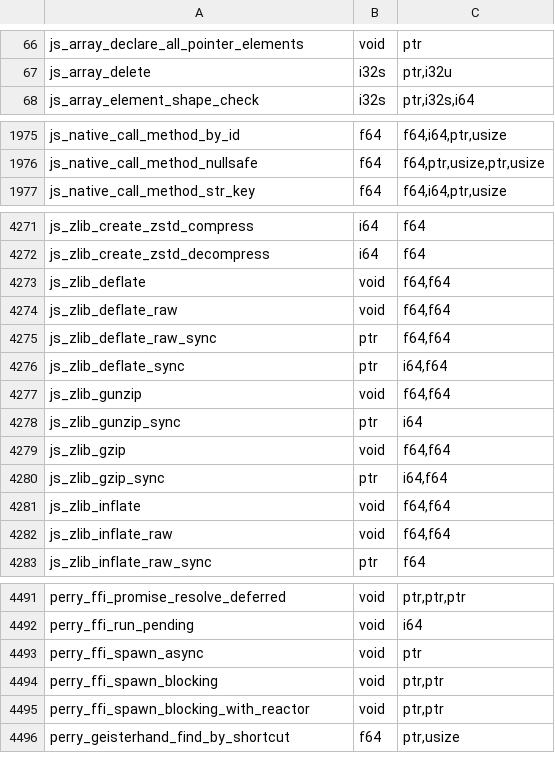
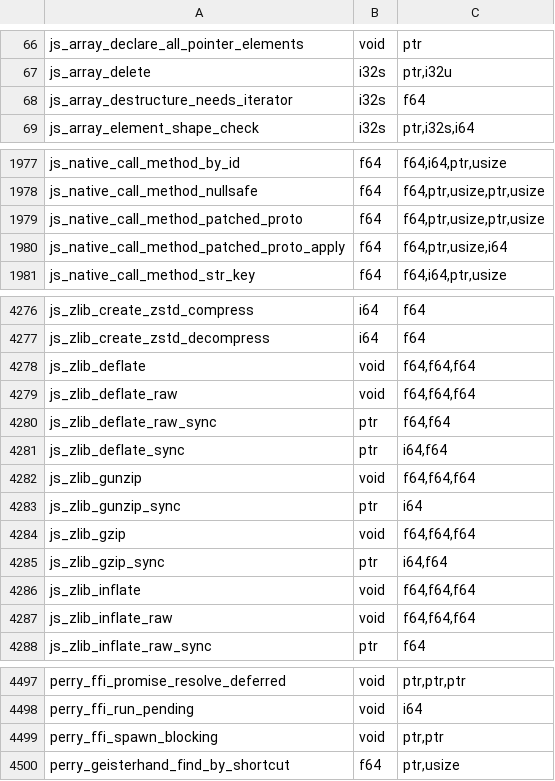
Before and after one commit to Mu-L/perry, a TSV file: crates/perry-codegen/src/wasm32/runtime_abi.tsv, drawn as a sheet; only a part is shown, gaps mark what is left out; the diff covers the shown part only.

```diff
--- a/crates/perry-codegen/src/wasm32/runtime_abi.tsv
+++ b/crates/perry-codegen/src/wasm32/runtime_abi.tsv
@@ -67,2 +67,3 @@ js_array_declare_all_pointer_elements	void	ptr
 js_array_delete	i32s	ptr,i32u
+js_array_destructure_needs_iterator	i32s	f64
 js_array_element_shape_check	i32s	ptr,i32s,i64
@@ -1976,2 +1978,4 @@ js_native_call_method_by_id	f64	f64,i64,ptr,usize
 js_native_call_method_nullsafe	f64	f64,ptr,usize,ptr,usize
+js_native_call_method_patched_proto	f64	f64,ptr,usize,ptr,usize
+js_native_call_method_patched_proto_apply	f64	f64,ptr,usize,i64
 js_native_call_method_str_key	f64	f64,i64,ptr,usize
@@ -4272,12 +4277,12 @@ js_zlib_create_zstd_compress	i64	f64
 js_zlib_create_zstd_decompress	i64	f64
-js_zlib_deflate	void	f64,f64
-js_zlib_deflate_raw	void	f64,f64
+js_zlib_deflate	void	f64,f64,f64
+js_zlib_deflate_raw	void	f64,f64,f64
 js_zlib_deflate_raw_sync	ptr	f64,f64
 js_zlib_deflate_sync	ptr	i64,f64
-js_zlib_gunzip	void	f64,f64
+js_zlib_gunzip	void	f64,f64,f64
 js_zlib_gunzip_sync	ptr	i64
-js_zlib_gzip	void	f64,f64
+js_zlib_gzip	void	f64,f64,f64
 js_zlib_gzip_sync	ptr	i64,f64
-js_zlib_inflate	void	f64,f64
-js_zlib_inflate_raw	void	f64,f64
+js_zlib_inflate	void	f64,f64,f64
+js_zlib_inflate_raw	void	f64,f64,f64
 js_zlib_inflate_raw_sync	ptr	f64
@@ -4492,5 +4498,3 @@ perry_ffi_promise_resolve_deferred	void	ptr,ptr,ptr
 perry_ffi_run_pending	void	i64
-perry_ffi_spawn_async	void	ptr
 perry_ffi_spawn_blocking	void	ptr,ptr
-perry_ffi_spawn_blocking_with_reactor	void	ptr,ptr
 perry_geisterhand_find_by_shortcut	f64	ptr,usize
```
Also changed, not shown: 6 added rows, 2 removed rows and 6 edited cells elsewhere in this file.
